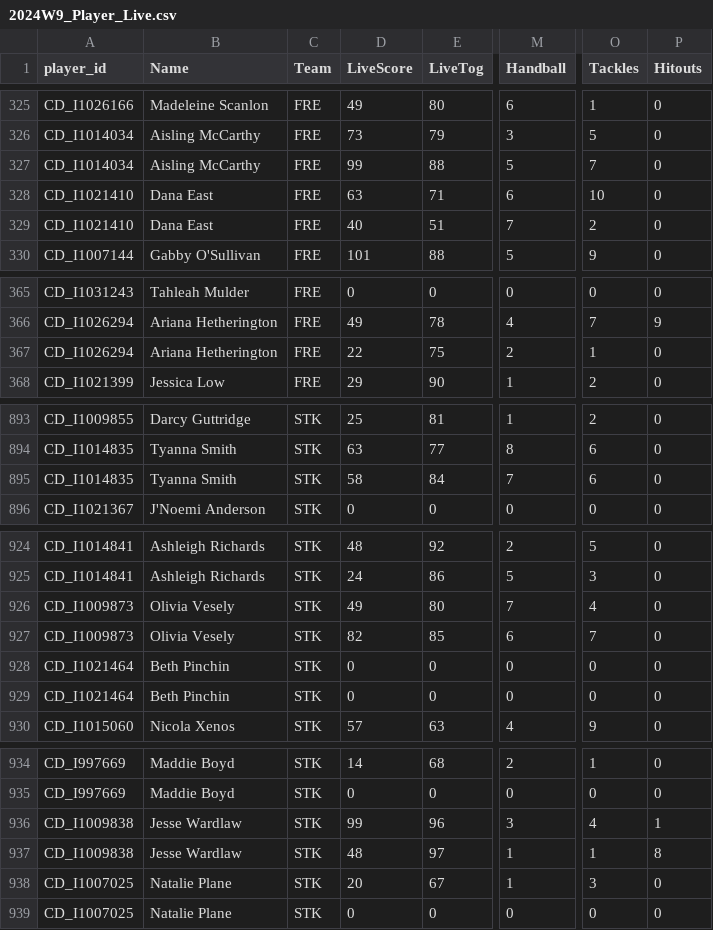
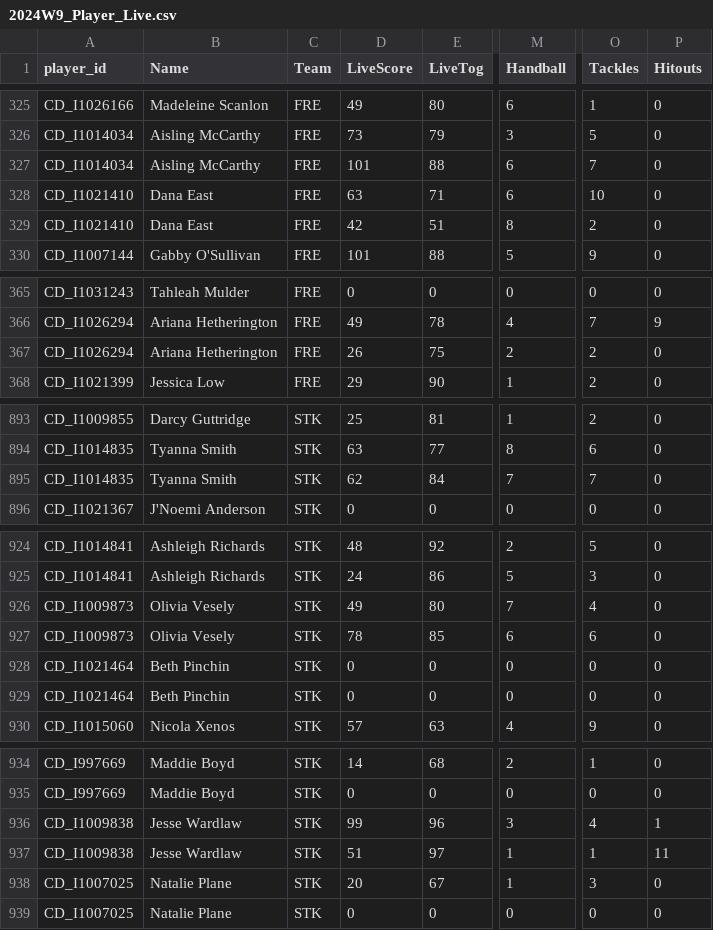
Before and after one commit to cigamsarierom/data-2024_RETLOB, a CSV file: 2024W9_Player_Live.csv, drawn as a sheet; only a part is shown, gaps mark what is left out; the diff covers the shown part only; the diff names each change by its address in the sheet, - before the commit and + after, or states it on an @@ line.

```diff
--- a/2024W9_Player_Live.csv
+++ b/2024W9_Player_Live.csv
-D327 (LiveScore): 99
+D327 (LiveScore): 101
-M327 (Handball): 5
+M327 (Handball): 6
-D329 (LiveScore): 40
+D329 (LiveScore): 42
-M329 (Handball): 7
+M329 (Handball): 8
-D367 (LiveScore): 22
+D367 (LiveScore): 26
-O367 (Tackles): 1
+O367 (Tackles): 2
-D895 (LiveScore): 58
+D895 (LiveScore): 62
-O895 (Tackles): 6
+O895 (Tackles): 7
-D927 (LiveScore): 82
+D927 (LiveScore): 78
-O927 (Tackles): 7
+O927 (Tackles): 6
-D937 (LiveScore): 48
+D937 (LiveScore): 51
-P937 (Hitouts): 8
+P937 (Hitouts): 11
```
Also changed, not shown: 25 edited cells elsewhere in this file.
